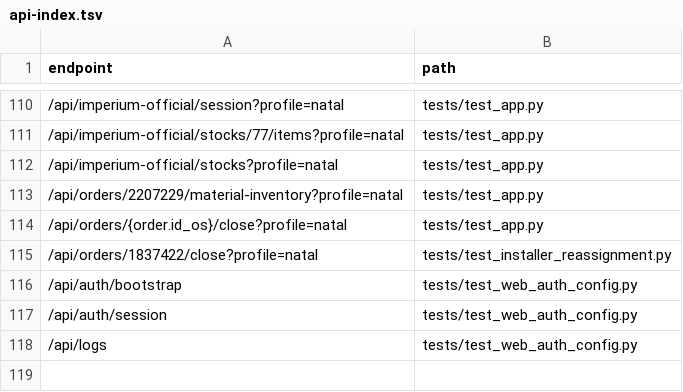
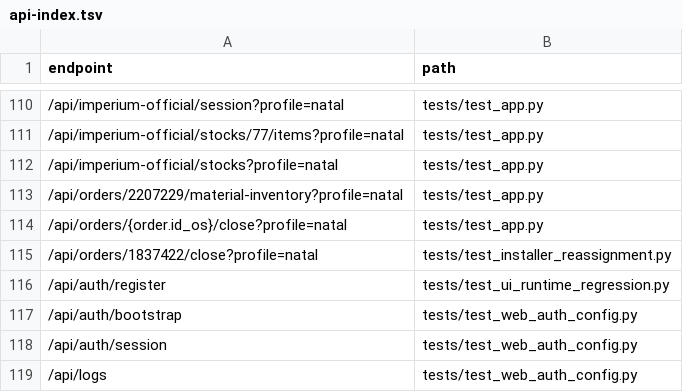
Before and after one commit to clarotechnet/dominium, a TSV file: .dominium/api-index.tsv, drawn as a sheet; only a part is shown, gaps mark what is left out; the diff names each change by its address in the sheet, - before the commit and + after, or states it on an @@ line.

```diff
--- a/.dominium/api-index.tsv
+++ b/.dominium/api-index.tsv
+row 116: /api/auth/register | tests/test_ui_runtime_regression.py
```
Also changed, not shown: .dominium/dependency-index.tsv, .dominium/file-index.tsv, 15 other files.
